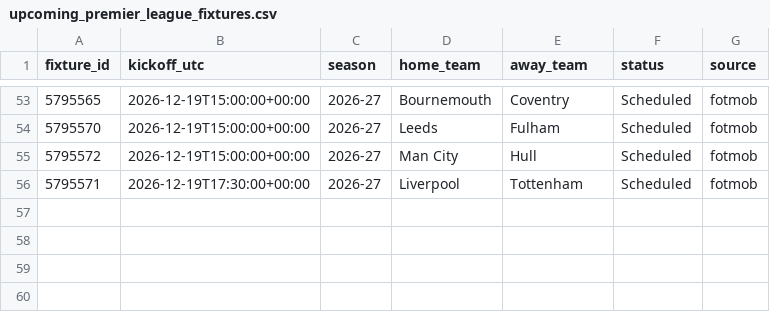
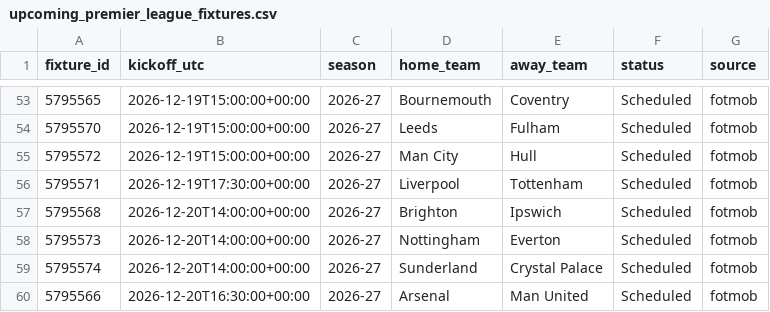
Before and after one commit to Burnsje20/Prem-Project, a CSV file: upcoming_premier_league_fixtures.csv, drawn as a sheet; only a part is shown, gaps mark what is left out; the diff names each change by its address in the sheet, - before the commit and + after, or states it on an @@ line.

```diff
--- a/upcoming_premier_league_fixtures.csv
+++ b/upcoming_premier_league_fixtures.csv
+row 57: 5795568 | 2026-12-20T14:00:00+00:00 | 2026-27 | Brighton | Ipswich | Scheduled | fotmob
+row 58: 5795573 | 2026-12-20T14:00:00+00:00 | 2026-27 | Nottingham | Everton | Scheduled | fotmob
+row 59: 5795574 | 2026-12-20T14:00:00+00:00 | 2026-27 | Sunderland | Crystal Palace | Scheduled | fotmob
+row 60: 5795566 | 2026-12-20T16:30:00+00:00 | 2026-27 | Arsenal | Man United | Scheduled | fotmob
```
Also changed, not shown: 3 other files.
